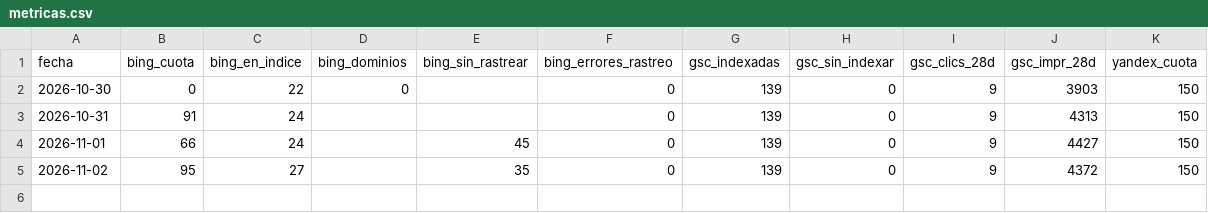
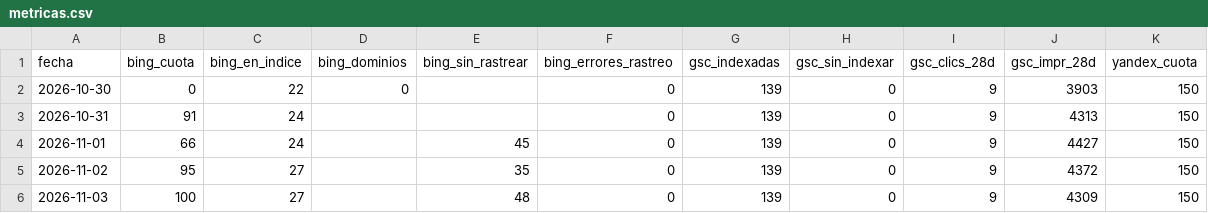
Before and after one commit to jvdgestor-design/avanza-web, a CSV file: motor/metricas.csv, drawn as a sheet.

```diff
--- a/motor/metricas.csv
+++ b/motor/metricas.csv
@@ -5 +5,2 @@ fecha,bing_cuota,bing_en_indice,bing_dominios,bing_sin_rastrear,bing_errores_ras
 2026-11-02,95,27,,35,0,139,0,9,4372,150
+2026-11-03,100,27,,48,0,139,0,9,4309,150
```
Also changed, not shown: 3 other files.
